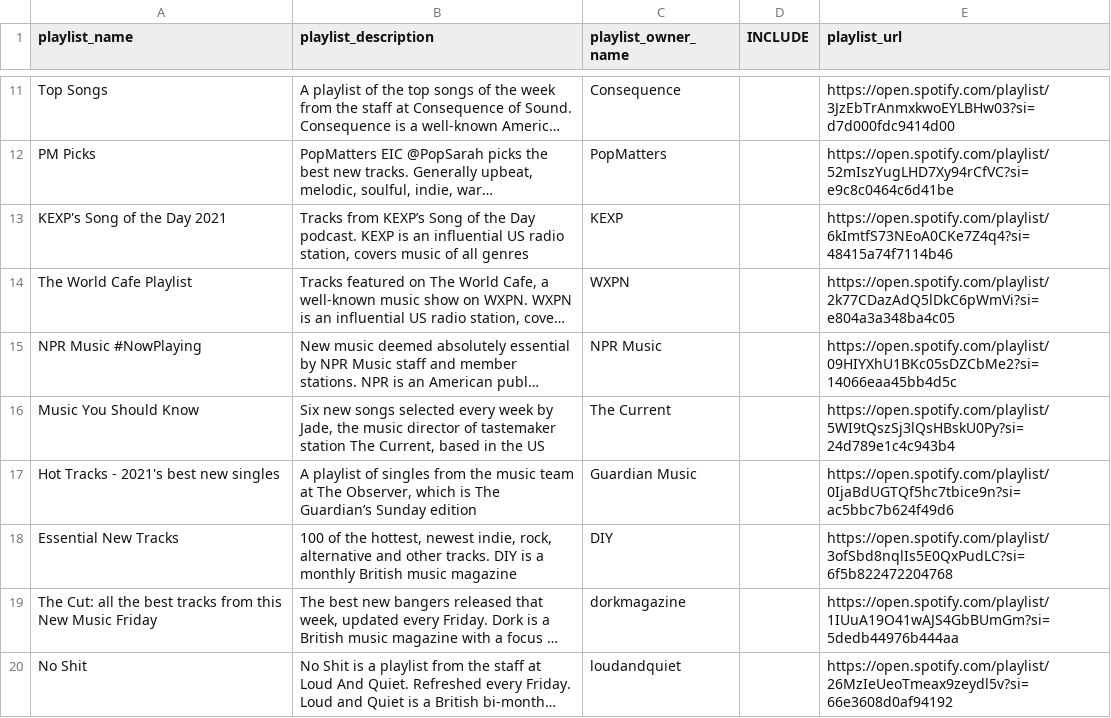
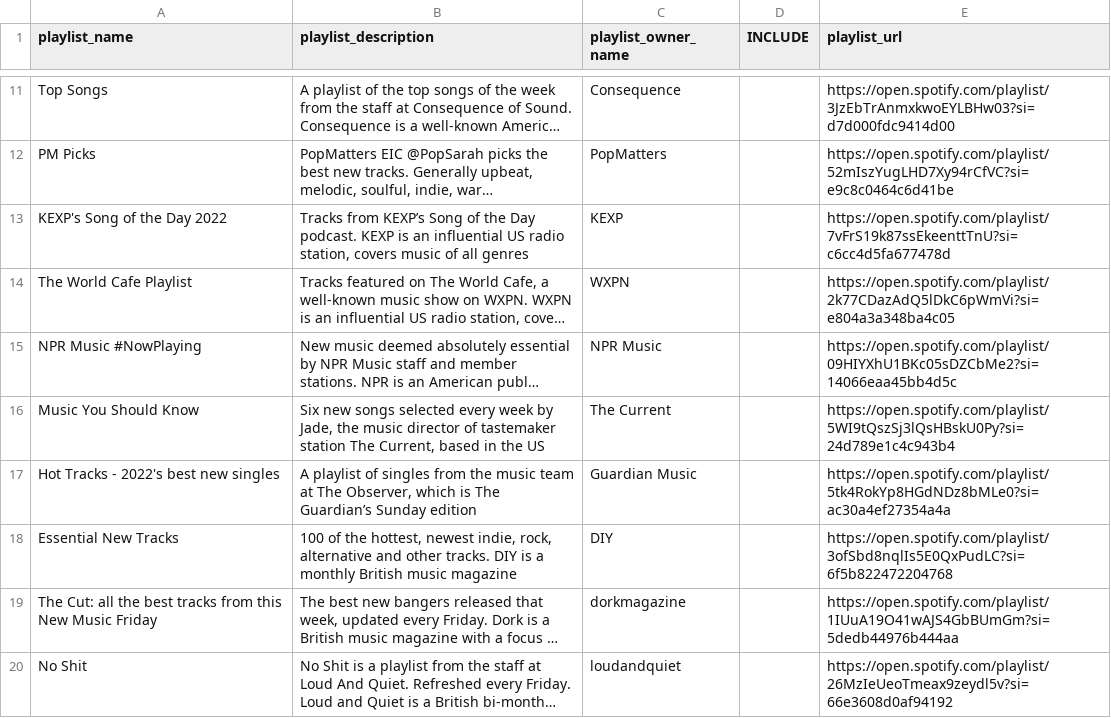
Before and after one commit to shijithpk/music-discovery, a CSV file: playlist_ids_full.csv, drawn as a sheet; only a part is shown, gaps mark what is left out; long unchanged cells end in …; the diff covers the shown part only; the diff names each change by its address in the sheet, - before the commit and + after, or states it on an @@ line.

Commit message:
update to master_list_online.csv

```diff
--- a/playlist_ids_full.csv
+++ b/playlist_ids_full.csv
-A13 (playlist_name): KEXP's Song of the Day 2021
+A13 (playlist_name): KEXP's Song of the Day 2022
-E13 (playlist_url): https://open.spotify.com/playlist/6kImtfS73NEoA0CKe7Z4q4?si=48415a74f7114b46
+E13 (playlist_url): https://open.spotify.com/playlist/7vFrS19k87ssEkeenttTnU?si=c6cc4d5fa677478d
-A17 (playlist_name): Hot Tracks - 2021's best new singles
+A17 (playlist_name): Hot Tracks - 2022's best new singles
-E17 (playlist_url): https://open.spotify.com/playlist/0IjaBdUGTQf5hc7tbice9n?si=ac5bbc7b624f49d6
+E17 (playlist_url): https://open.spotify.com/playlist/5tk4RokYp8HGdNDz8bMLe0?si=ac30a4ef27354a4a
```
Also changed, not shown: 5 removed rows and 3 edited cells elsewhere in this file.
